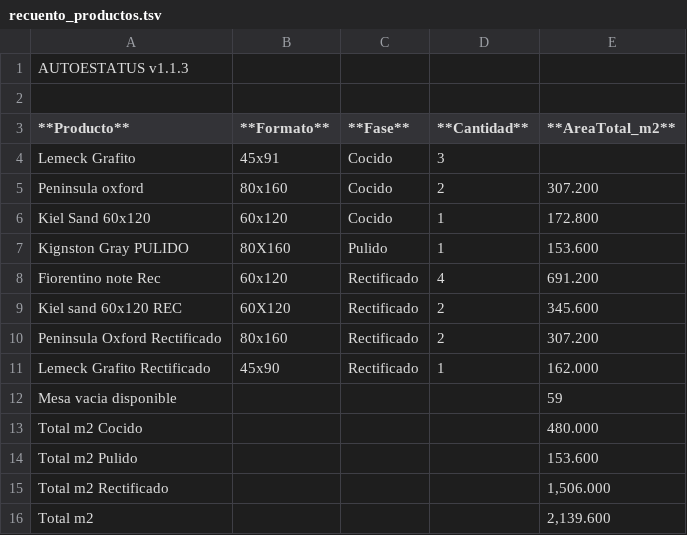
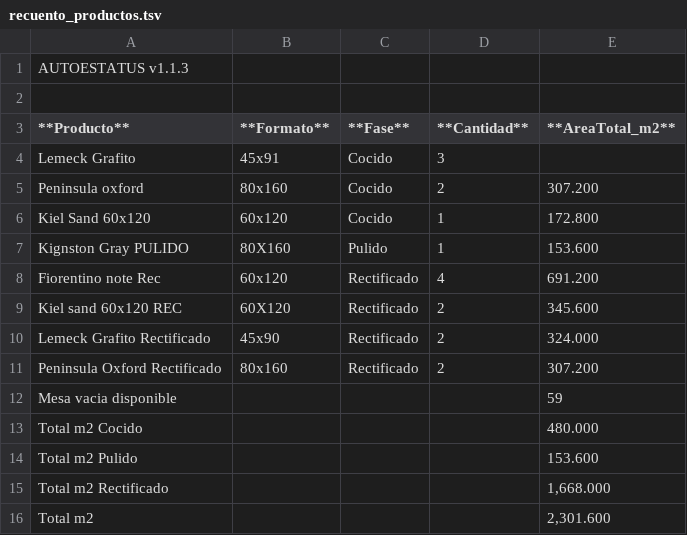
Before and after one commit to teclgvp3-droid/Estatus-De-Productos, a TSV file: recuento_productos.tsv, drawn as a sheet.

Commit message:
AUTOESTATUS update 2026-10-19 21:47:02

```diff
--- a/recuento_productos.tsv
+++ b/recuento_productos.tsv
@@ -9,4 +9,4 @@ Fiorentino note Rec	60x120	Rectificado	4	691.200
 Kiel sand 60x120 REC	60X120	Rectificado	2	345.600
+Lemeck Grafito Rectificado	45x90	Rectificado	2	324.000
 Peninsula Oxford Rectificado	80x160	Rectificado	2	307.200
-Lemeck Grafito Rectificado	45x90	Rectificado	1	162.000
 Mesa vacia disponible				59
@@ -14,3 +14,3 @@ Total m2 Cocido				480.000
 Total m2 Pulido				153.600
-Total m2 Rectificado				1,506.000
-Total m2				2,139.600
+Total m2 Rectificado				1,668.000
+Total m2				2,301.600
```
